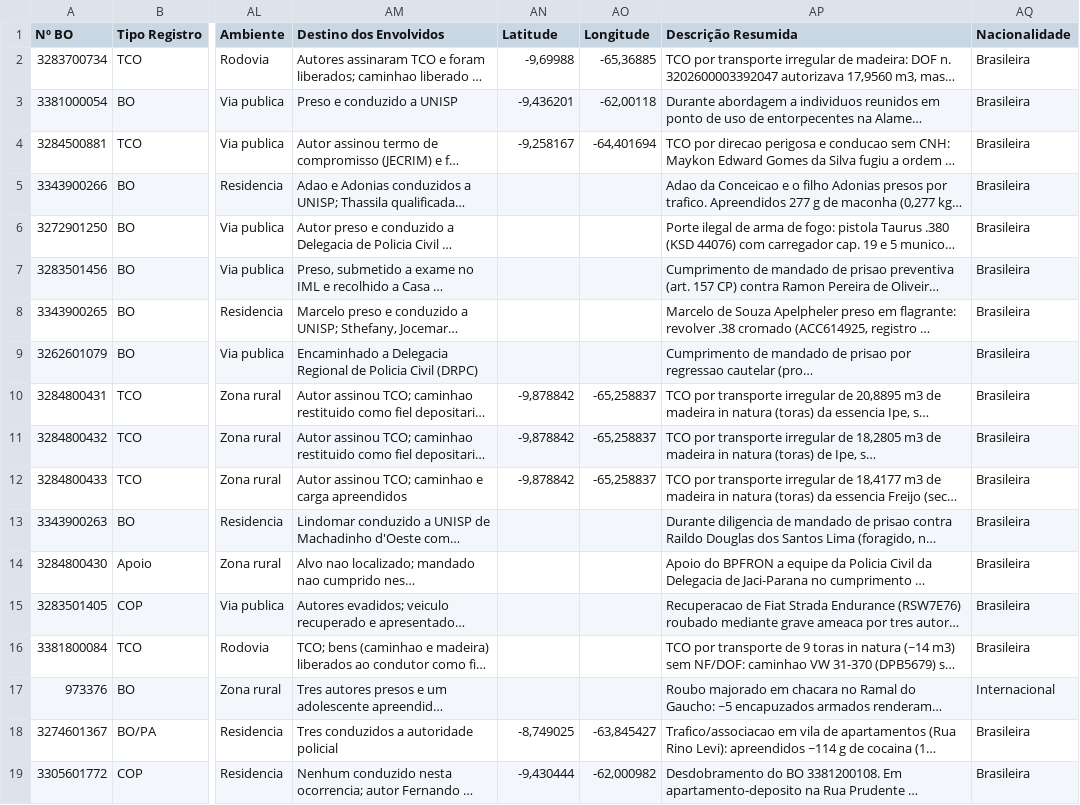
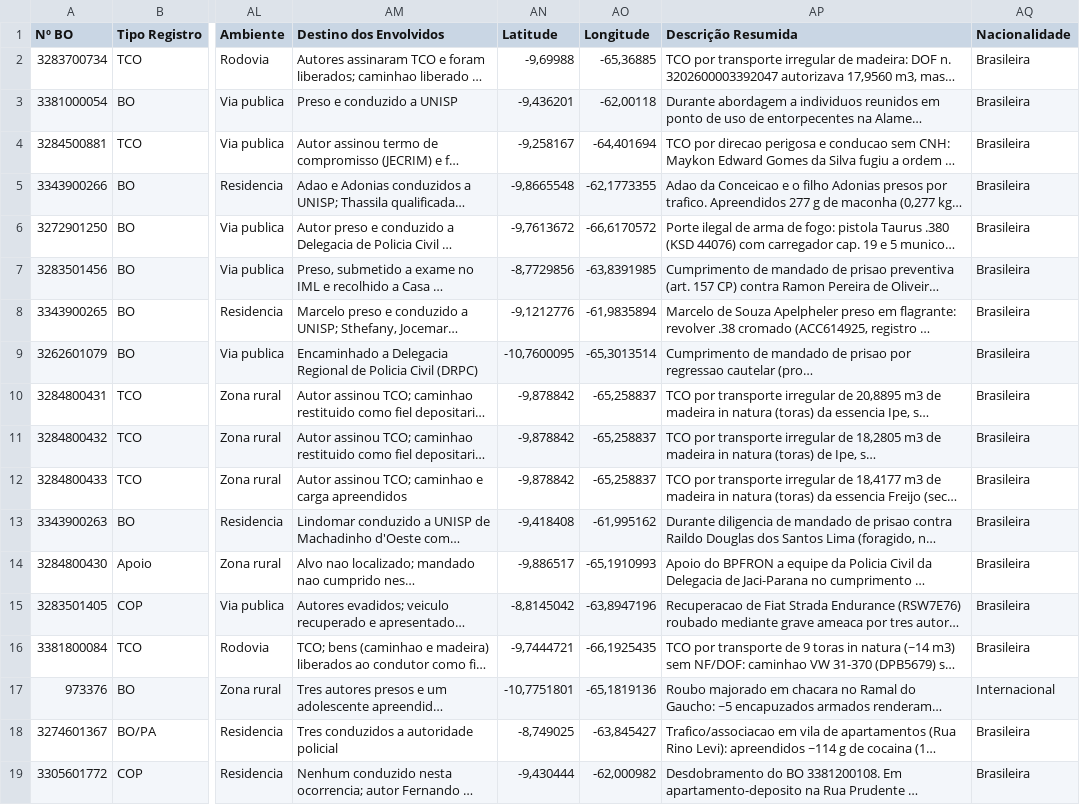
Before and after one commit to renanro2021-ops/bpfron-dashboard, a CSV file: data.csv, drawn as a sheet; only a part is shown, gaps mark what is left out; long unchanged cells end in …; the diff covers the shown part only; the diff names each change by its address in the sheet, - before the commit and + after, or states it on an @@ line.

```diff
--- a/data.csv
+++ b/data.csv
-AN5 (Latitude): (empty)
+AN5 (Latitude): -9,8665548
-AO5 (Longitude): (empty)
+AO5 (Longitude): -62,1773355
-AN6 (Latitude): (empty)
+AN6 (Latitude): -9,7613672
-AO6 (Longitude): (empty)
+AO6 (Longitude): -66,6170572
-AN7 (Latitude): (empty)
+AN7 (Latitude): -8,7729856
-AO7 (Longitude): (empty)
+AO7 (Longitude): -63,8391985
-AN8 (Latitude): (empty)
+AN8 (Latitude): -9,1212776
-AO8 (Longitude): (empty)
+AO8 (Longitude): -61,9835894
-AN9 (Latitude): (empty)
+AN9 (Latitude): -10,7600095
-AO9 (Longitude): (empty)
+AO9 (Longitude): -65,3013514
-AN13 (Latitude): (empty)
+AN13 (Latitude): -9,418408
-AO13 (Longitude): (empty)
+AO13 (Longitude): -61,995162
-AN14 (Latitude): (empty)
+AN14 (Latitude): -9,886517
-AO14 (Longitude): (empty)
+AO14 (Longitude): -65,1910993
-AN15 (Latitude): (empty)
+AN15 (Latitude): -8,8145042
-AO15 (Longitude): (empty)
+AO15 (Longitude): -63,8947196
-AN16 (Latitude): (empty)
+AN16 (Latitude): -9,7444721
-AO16 (Longitude): (empty)
+AO16 (Longitude): -66,1925435
-AN17 (Latitude): (empty)
+AN17 (Latitude): -10,7751801
-AO17 (Longitude): (empty)
+AO17 (Longitude): -65,1819136
```
Also changed, not shown: 84 edited cells elsewhere in this file.
